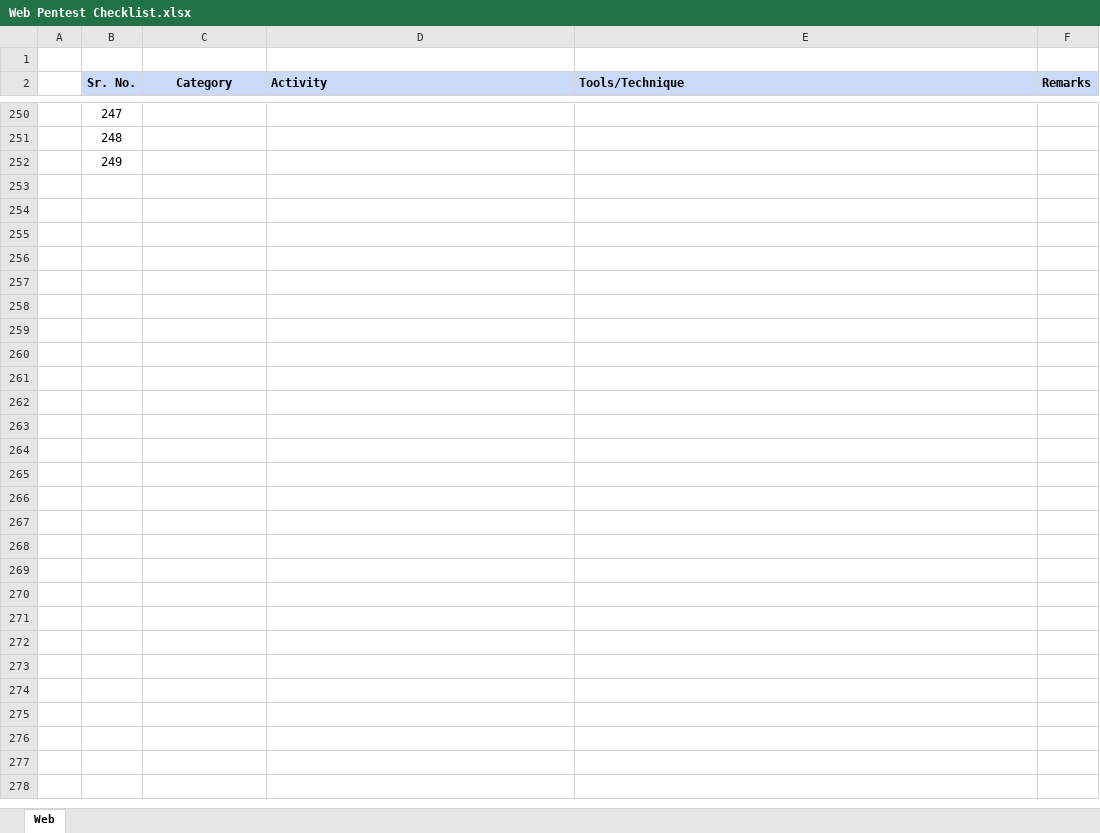
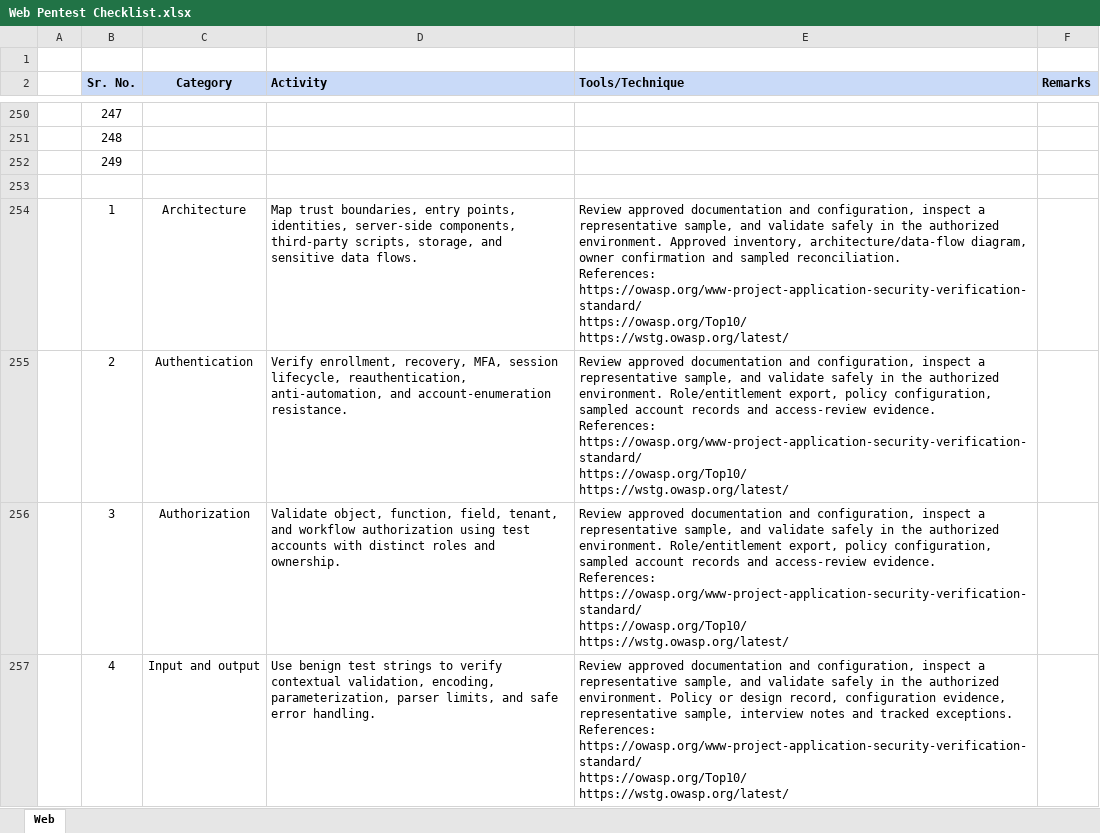
Before and after one commit to shivammittal2403/Checklish, an Excel workbook: Web Pentest Checklist.xlsx, sheet Web, drawn as a sheet; only a part is shown, gaps mark what is left out; values as stored, in another font and other column widths than the file's, no borders; charts and pictures not drawn; ↵ is a line break in a cell; the diff covers the shown part only; the diff names each change by its address in the sheet, - before the commit and + after, or states it on an @@ line.

```diff
--- a/Web Pentest Checklist.xlsx (sheet Web)
+++ b/Web Pentest Checklist.xlsx (sheet Web)
+row 253: (empty)
+row 254:  | 1 | Architecture | Map trust boundaries, entry points, identities, server-side components, third-party scripts, storage, and sensitive data flows. | Review approved documentation and configuration, inspect a representative sample, and validate safely in the authorized environment. Approved inventory, architecture/data-flow diagram, owner confirmation and sampled reconciliation. ↵ References: https://owasp.org/www-project-application-security-verification-standard/ ↵ https://owasp.org/Top10/ ↵ https://wstg.owasp.org/latest/
+row 255:  | 2 | Authentication | Verify enrollment, recovery, MFA, session lifecycle, reauthentication, anti-automation, and account-enumeration resistance. | Review approved documentation and configuration, inspect a representative sample, and validate safely in the authorized environment. Role/entitlement export, policy configuration, sampled account records and access-review evidence. ↵ References: https://owasp.org/www-project-application-security-verification-standard/ ↵ https://owasp.org/Top10/ ↵ https://wstg.owasp.org/latest/
+row 256:  | 3 | Authorization | Validate object, function, field, tenant, and workflow authorization using test accounts with distinct roles and ownership. | Review approved documentation and configuration, inspect a representative sample, and validate safely in the authorized environment. Role/entitlement export, policy configuration, sampled account records and access-review evidence. ↵ References: https://owasp.org/www-project-application-security-verification-standard/ ↵ https://owasp.org/Top10/ ↵ https://wstg.owasp.org/latest/
+row 257:  | 4 | Input and output | Use benign test strings to verify contextual validation, encoding, parameterization, parser limits, and safe error handling. | Review approved documentation and configuration, inspect a representative sample, and validate safely in the authorized environment. Policy or design record, configuration evidence, representative sample, interview notes and tracked exceptions. ↵ References: https://owasp.org/www-project-application-security-verification-standard/ ↵ https://owasp.org/Top10/ ↵ https://wstg.owasp.org/latest/
```
Also changed, not shown: 14 added rows, 22 edited cells and cell formats elsewhere in this sheet, charts or pictures, Active-Directory-Step-By-Step-Attack-Notes.xlsx, Dark Web Sites - Investigation (Gokul).xlsx, 20 other files.
